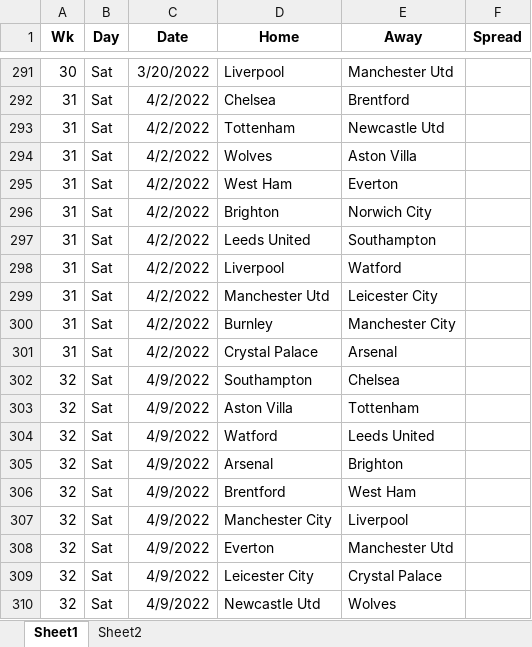
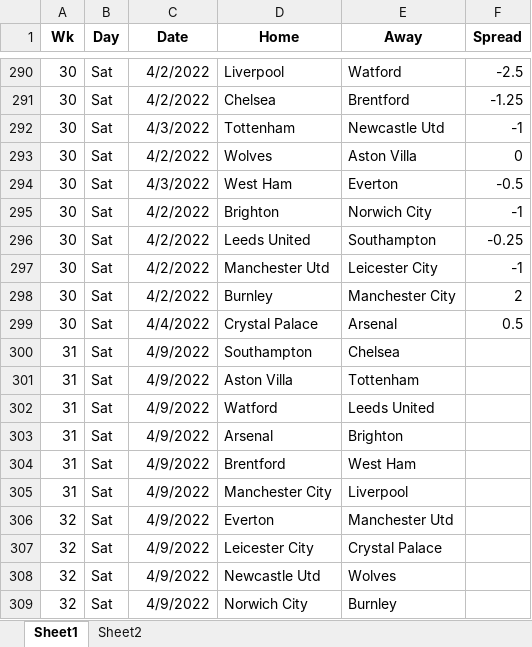
Before and after one commit to ZeNoonan/premier_league, an Excel workbook: premier_league.xlsx, sheet Sheet1, drawn as a sheet; only a part is shown, gaps mark what is left out; the shorter side is filled out with more unchanged rows; values as stored, in another font and other column widths than the file's, no borders; removed rows and columns are numbered as before the commit, all else as after; the diff covers the shown part only; the diff names each change by its address in the sheet, - before the commit and + after, or states it on an @@ line.

```diff
--- a/premier_league.xlsx (sheet Sheet1)
+++ b/premier_league.xlsx (sheet Sheet1)
-C290 (Date): 3/20/2022
+C290 (Date): 4/2/2022
-E290 (Away): Manchester Utd
+E290 (Away): Watford
-F290 (Spread): (empty)
+F290 (Spread): -2.5
-A291:A296 (Wk): 31
+A291:A296 (Wk): 30
-F291 (Spread): (empty)
+F291 (Spread): -1.25
-C292 (Date): 4/2/2022
+C292 (Date): 4/3/2022
-F292 (Spread): (empty)
+F292 (Spread): -1
-F293 (Spread): (empty)
+F293 (Spread): 0
-C294 (Date): 4/2/2022
+C294 (Date): 4/3/2022
-F294 (Spread): (empty)
+F294 (Spread): -0.5
-F295 (Spread): (empty)
+F295 (Spread): -1
-F296 (Spread): (empty)
+F296 (Spread): -0.25
-row 298: 31 | Sat | 4/2/2022 | Liverpool | Watford
-A297:A299 (Wk): 31
+A297:A299 (Wk): 30
-F297 (Spread): (empty)
+F297 (Spread): -1
-F298 (Spread): (empty)
+F298 (Spread): 2
-C299 (Date): 4/2/2022
+C299 (Date): 4/4/2022
-F299 (Spread): (empty)
+F299 (Spread): 0.5
-A300:A305 (Wk): 32
+A300:A305 (Wk): 31
```
Also changed, not shown: 4 added rows, 5 removed rows and 26 edited cells elsewhere in this sheet, 2 other files.
